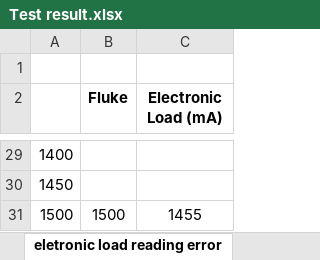
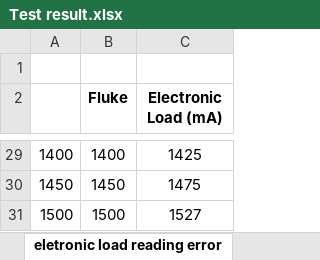
Before and after one commit to vimark/Leadtech-arduino-CSPG, an Excel workbook: hardware/Test result.xlsx, sheet eletronic load reading error, drawn as a sheet; only a part is shown, gaps mark what is left out; values as stored, in another font and other column widths than the file's, no borders; charts and pictures not drawn; the diff covers the shown part only; the diff names each change by its address in the sheet, - before the commit and + after, or states it on an @@ line.

```diff
--- a/hardware/Test result.xlsx (sheet eletronic load reading error)
+++ b/hardware/Test result.xlsx (sheet eletronic load reading error)
-B29 (Fluke): (empty)
+B29 (Fluke): 1400
-C29 (Electronic Load (mA)): (empty)
+C29 (Electronic Load (mA)): 1425
-B30 (Fluke): (empty)
+B30 (Fluke): 1450
-C30 (Electronic Load (mA)): (empty)
+C30 (Electronic Load (mA)): 1475
-C31 (Electronic Load (mA)): 1455
+C31 (Electronic Load (mA)): 1527
```
Also changed, not shown: 32 edited cells elsewhere in this sheet, charts or pictures, 3 other files.
